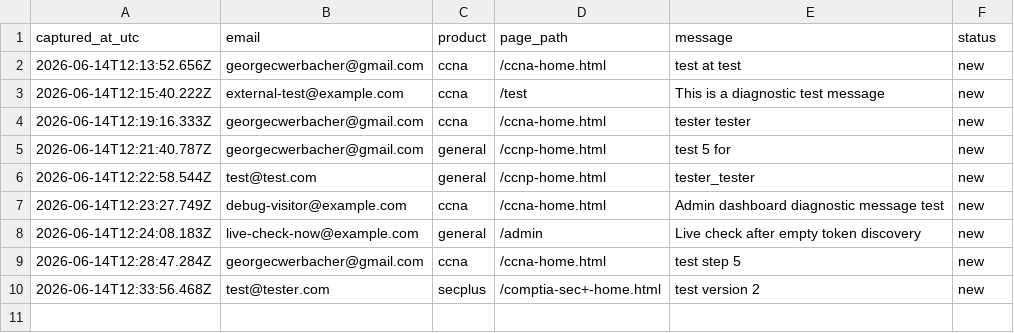
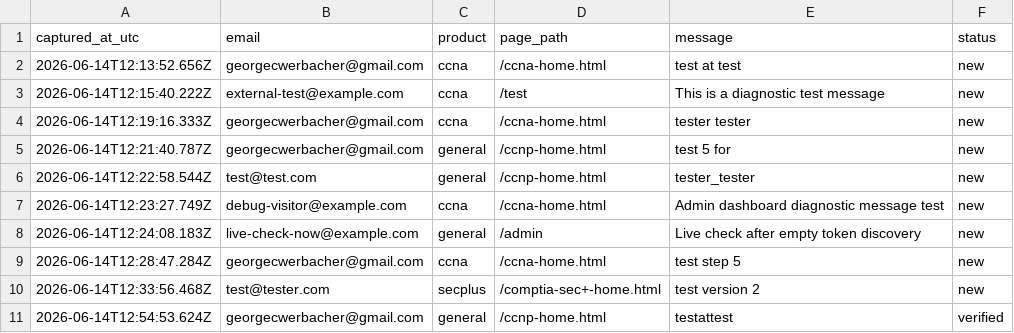
Before and after one commit to georgecwerbacher-sys/becertifiedtoday-main, a CSV file: data/leads/visitor-questions.csv, drawn as a sheet.

Commit message:
Visitor question: general georgecwerbacher@gmail.com

```diff
--- a/data/leads/visitor-questions.csv
+++ b/data/leads/visitor-questions.csv
@@ -10 +10,2 @@ captured_at_utc,email,product,page_path,message,status
 2026-06-14T12:33:56.468Z,test@tester.com,secplus,/comptia-sec+-home.html,test version 2,new
+2026-06-14T12:54:53.624Z,georgecwerbacher@gmail.com,general,/ccnp-home.html,testattest,verified
```
